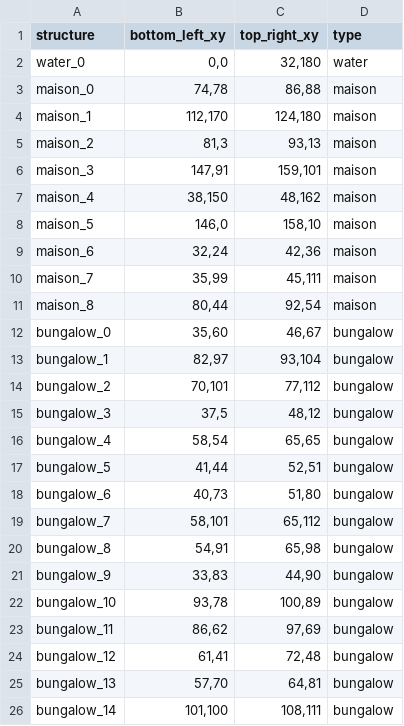
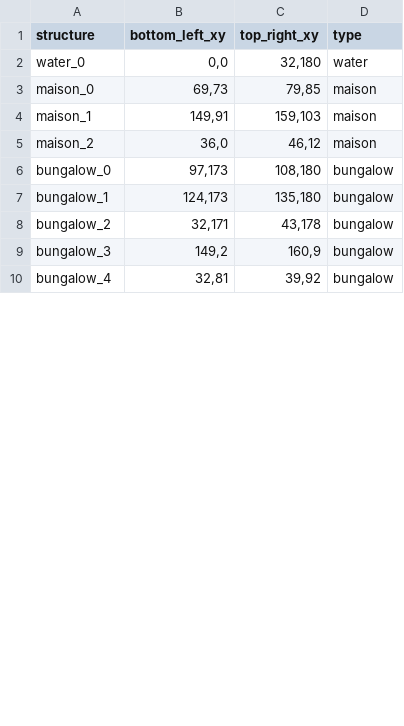
Before and after one commit to Nickvs99/AmstelHaege, a CSV file: csv-output/output.csv, drawn as a sheet; only a part is shown; the diff covers the shown part only.

```diff
--- a/csv-output/output.csv
+++ b/csv-output/output.csv
@@ -2,25 +2,9 @@ structure,bottom_left_xy,top_right_xy,type
 water_0,"0,0","32,180",water
-maison_0,"74,78","86,88",maison
-maison_1,"112,170","124,180",maison
-maison_2,"81,3","93,13",maison
-maison_3,"147,91","159,101",maison
-maison_4,"38,150","48,162",maison
-maison_5,"146,0","158,10",maison
-maison_6,"32,24","42,36",maison
-maison_7,"35,99","45,111",maison
-maison_8,"80,44","92,54",maison
-bungalow_0,"35,60","46,67",bungalow
-bungalow_1,"82,97","93,104",bungalow
-bungalow_2,"70,101","77,112",bungalow
-bungalow_3,"37,5","48,12",bungalow
-bungalow_4,"58,54","65,65",bungalow
-bungalow_5,"41,44","52,51",bungalow
-bungalow_6,"40,73","51,80",bungalow
-bungalow_7,"58,101","65,112",bungalow
-bungalow_8,"54,91","65,98",bungalow
-bungalow_9,"33,83","44,90",bungalow
-bungalow_10,"93,78","100,89",bungalow
-bungalow_11,"86,62","97,69",bungalow
-bungalow_12,"61,41","72,48",bungalow
-bungalow_13,"57,70","64,81",bungalow
-bungalow_14,"101,100","108,111",bungalow
+maison_0,"69,73","79,85",maison
+maison_1,"149,91","159,103",maison
+maison_2,"36,0","46,12",maison
+bungalow_0,"97,173","108,180",bungalow
+bungalow_1,"124,173","135,180",bungalow
+bungalow_2,"32,171","43,178",bungalow
+bungalow_3,"149,2","160,9",bungalow
+bungalow_4,"32,81","39,92",bungalow
```
Also changed, not shown: 24 removed rows and 24 edited cells elsewhere in this file, 3 other files.
